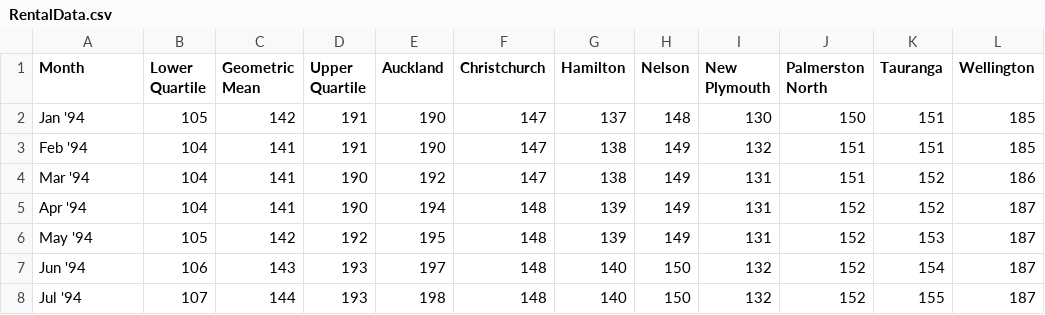
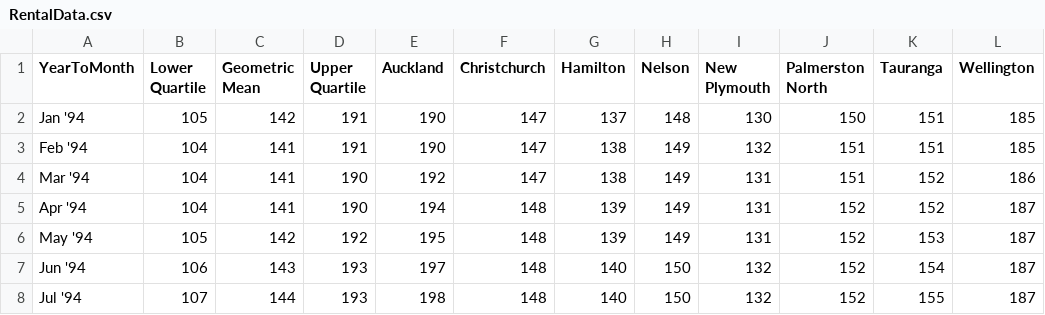
Before and after one commit to nathanstockerDCC/PlotlyGraphs, a CSV file: data/RentalData.csv, drawn as a sheet; only a part is shown; the diff names each change by its address in the sheet, - before the commit and + after, or states it on an @@ line.

Commit message:
Add files via upload

```diff
--- a/data/RentalData.csv
+++ b/data/RentalData.csv
-A1: Month
+A1: YearToMonth
```
